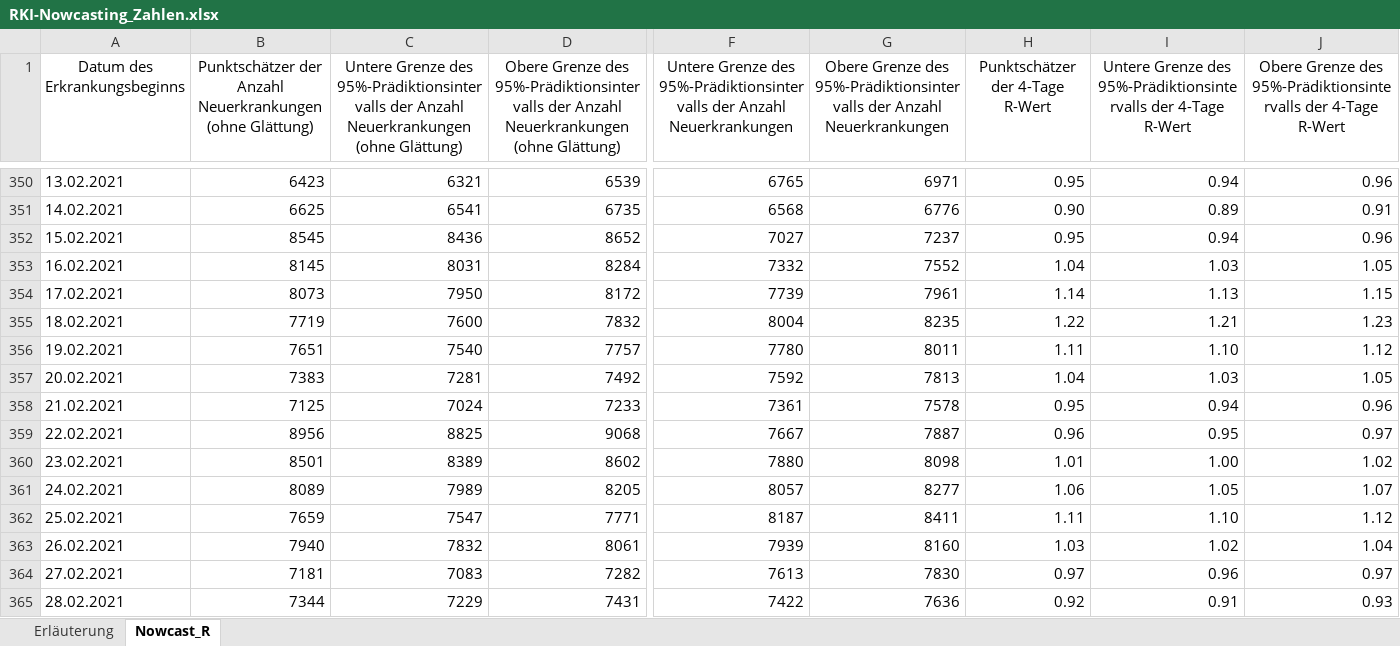
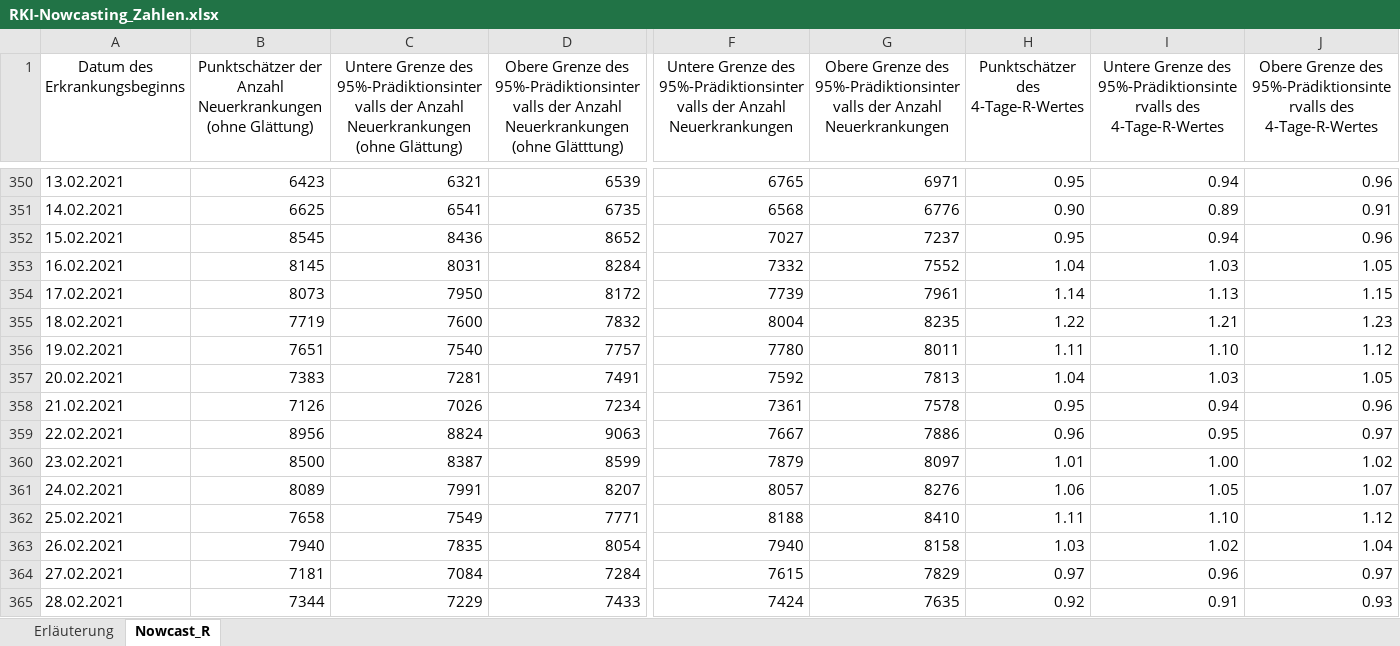
Before and after one commit to ofenloch/rki-data-evaluation, an Excel workbook: rki-data/RKI-Nowcasting_Zahlen.xlsx, sheet Nowcast_R, drawn as a sheet; only a part is shown, gaps mark what is left out; values as stored, in another font and other column widths than the file's, no borders; the diff covers the shown part only; the diff names each change by its address in the sheet, - before the commit and + after, or states it on an @@ line.

```diff
--- a/rki-data/RKI-Nowcasting_Zahlen.xlsx (sheet Nowcast_R)
+++ b/rki-data/RKI-Nowcasting_Zahlen.xlsx (sheet Nowcast_R)
-D1: …Neuerkrankungen (ohne Glättung)
+D1: …Neuerkrankungen (ohne Glätttung)
-H1: Punktschätzer der 4-Tage R-Wert
+H1: Punktschätzer des 4-Tage-R-Wertes
-I1: …des 95%-Prädiktionsintervalls der 4-Tage R-Wert
+I1: …des 95%-Prädiktionsintervalls des 4-Tage-R-Wertes
-J1: …des 95%-Prädiktionsintervalls der 4-Tage R-Wert
+J1: …des 95%-Prädiktionsintervalls des 4-Tage-R-Wertes
-D357: 7492
+D357: 7491
-B358: 7125
+B358: 7126
-C358: 7024
+C358: 7026
-D358: 7233
+D358: 7234
-C359: 8825
+C359: 8824
-D359: 9068
+D359: 9063
-G359: 7887
+G359: 7886
-B360: 8501
+B360: 8500
-C360: 8389
+C360: 8387
-D360: 8602
+D360: 8599
-F360: 7880
+F360: 7879
-G360: 8098
+G360: 8097
-C361: 7989
+C361: 7991
-D361: 8205
+D361: 8207
-G361: 8277
+G361: 8276
-B362: 7659
+B362: 7658
-C362: 7547
+C362: 7549
-F362: 8187
+F362: 8188
-G362: 8411
+G362: 8410
-C363: 7832
+C363: 7835
-D363: 8061
+D363: 8054
-F363: 7939
+F363: 7940
-G363: 8160
+G363: 8158
-C364: 7083
+C364: 7084
-D364: 7282
+D364: 7284
-F364: 7613
+F364: 7615
-G364: 7830
+G364: 7829
-D365: 7431
+D365: 7433
-F365: 7422
+F365: 7424
-G365: 7636
+G365: 7635
```
Also changed, not shown: 1 added row and 352 edited cells elsewhere in this sheet, sheet Erläuterung, rki-data/RKI-Altersverteilung.xlsx, rki-data/RKI-Klinische-Aspekte.xlsx, 1 other file.
